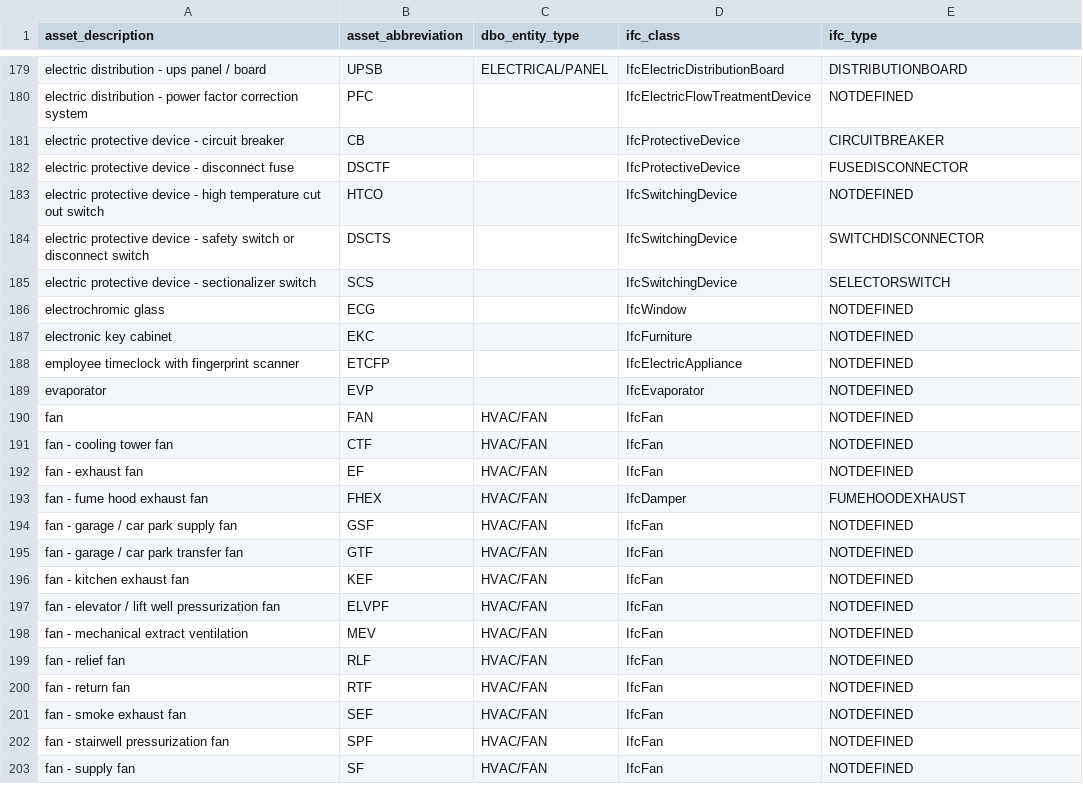
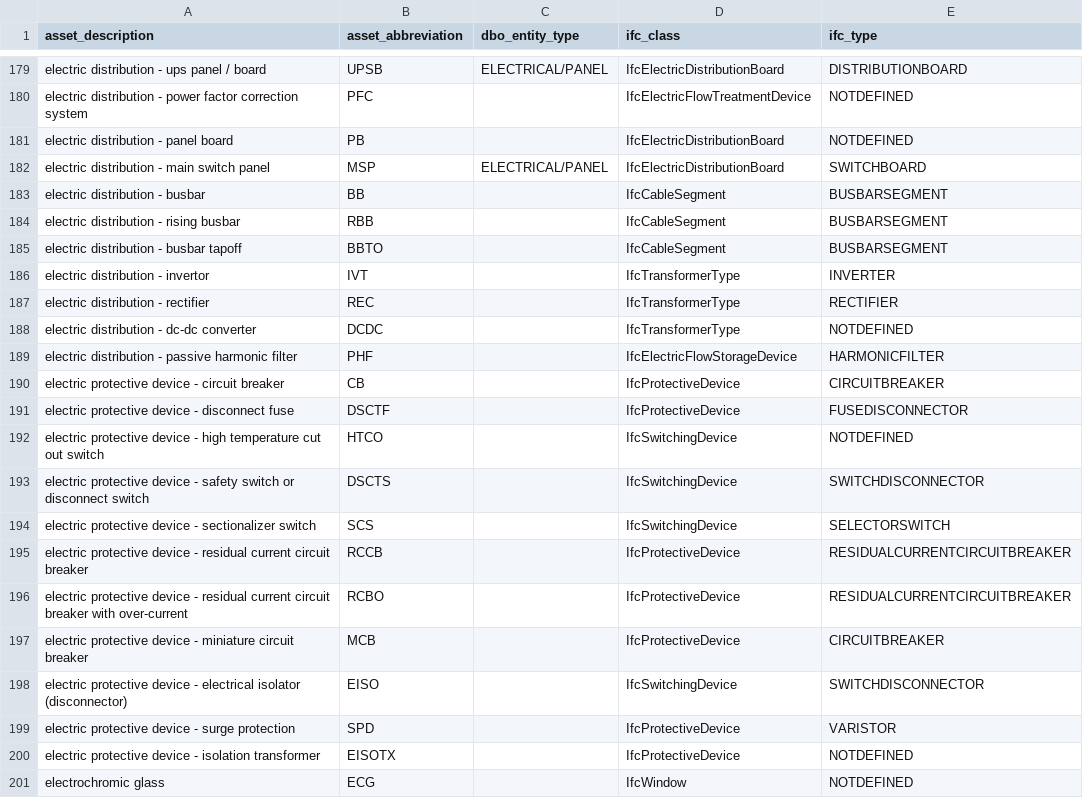
Before and after one commit to theodi/BDNS, a CSV file: BDNS_Abbreviations_Register.csv, drawn as a sheet; only a part is shown, gaps mark what is left out; the shorter side is filled out with more unchanged rows.

Commit message:
✨ added electrical distribution equipment: BB, RBB, BBTO, IVT, REC, DCDC, PHF, RCCB, RCBO, MCB, EISO, SPD, EISOTX, PB, MSP

```diff
--- a/BDNS_Abbreviations_Register.csv
+++ b/BDNS_Abbreviations_Register.csv
@@ -180,2 +180,11 @@ electric distribution - ups panel / board,UPSB,ELECTRICAL/PANEL,IfcElectricDistr
 electric distribution - power factor correction system,PFC,,IfcElectricFlowTreatmentDevice,NOTDEFINED
+electric distribution - panel board,PB,,IfcElectricDistributionBoard,NOTDEFINED
+electric distribution - main switch panel,MSP,ELECTRICAL/PANEL,IfcElectricDistributionBoard,SWITCHBOARD
+electric distribution - busbar,BB,,IfcCableSegment,BUSBARSEGMENT
+electric distribution - rising busbar,RBB,,IfcCableSegment,BUSBARSEGMENT
+electric distribution - busbar tapoff,BBTO,,IfcCableSegment,BUSBARSEGMENT
+electric distribution - invertor,IVT,,IfcTransformerType,INVERTER
+electric distribution - rectifier,REC,,IfcTransformerType,RECTIFIER
+electric distribution - dc-dc converter,DCDC,,IfcTransformerType,NOTDEFINED
+electric distribution - passive harmonic filter,PHF,,IfcElectricFlowStorageDevice,HARMONICFILTER
 electric protective device - circuit breaker,CB,,IfcProtectiveDevice,CIRCUITBREAKER
@@ -185,2 +194,8 @@ electric protective device - safety switch or disconnect switch,DSCTS,,IfcSwitch
 electric protective device - sectionalizer switch,SCS,,IfcSwitchingDevice,SELECTORSWITCH
+electric protective device - residual current circuit breaker,RCCB,,IfcProtectiveDevice,RESIDUALCURRENTCIRCUITBREAKER
+electric protective device - residual current circuit breaker with over-current,RCBO,,IfcProtectiveDevice,RESIDUALCURRENTCIRCUITBREAKER
+electric protective device - miniature circuit breaker,MCB,,IfcProtectiveDevice,CIRCUITBREAKER
+electric protective device - electrical isolator (disconnector),EISO,,IfcSwitchingDevice,SWITCHDISCONNECTOR
+electric protective device - surge protection,SPD,,IfcProtectiveDevice,VARISTOR
+electric protective device - isolation transformer,EISOTX,,IfcProtectiveDevice,NOTDEFINED
 electrochromic glass,ECG,,IfcWindow,NOTDEFINED
```
